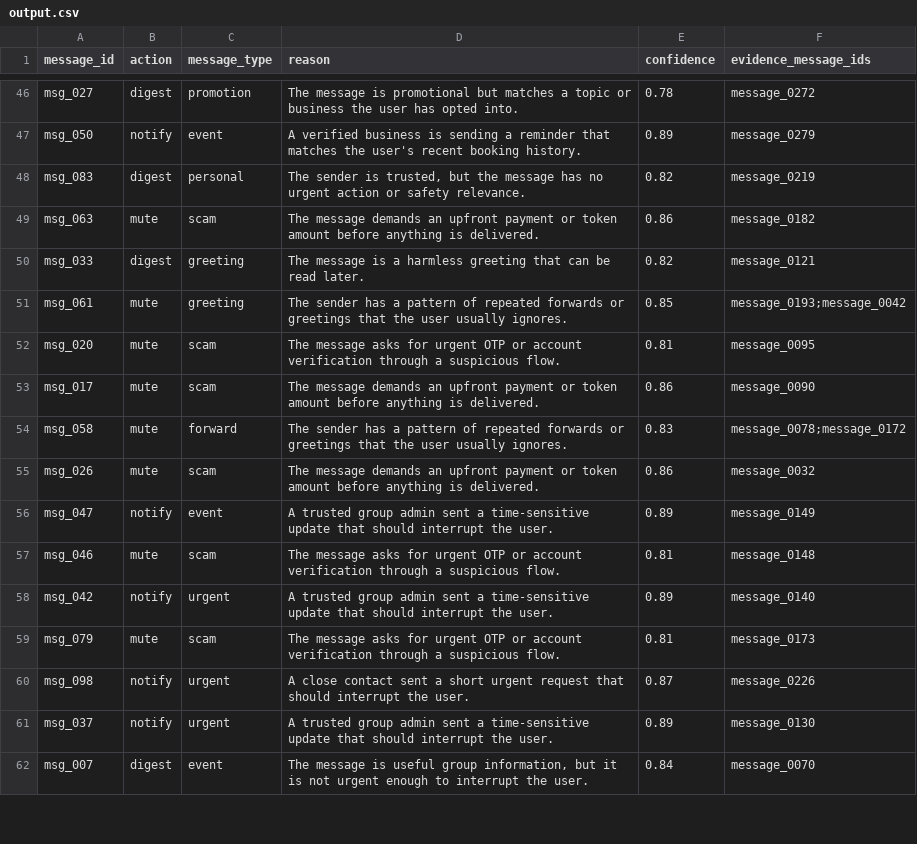
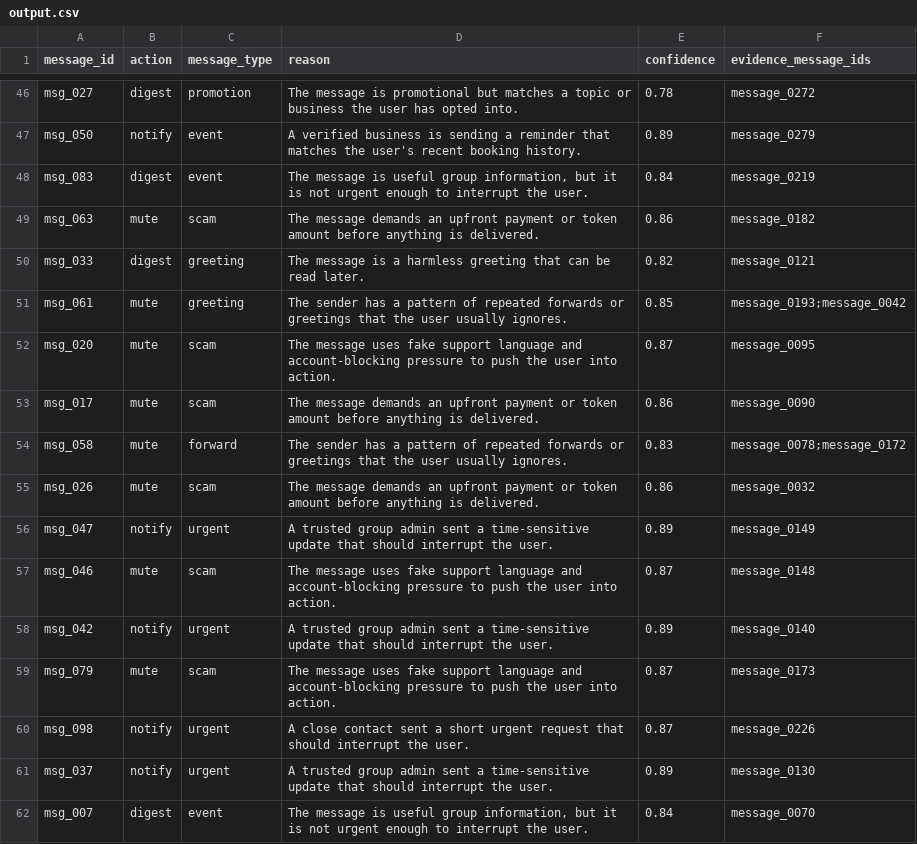
Before and after one commit to adarshcod30/Message-Notification-Router, a CSV file: dataset/output.csv, drawn as a sheet; only a part is shown, gaps mark what is left out; the diff covers the shown part only.

```diff
--- a/dataset/output.csv
+++ b/dataset/output.csv
@@ -47,3 +47,3 @@ msg_027,digest,promotion,The message is promotional but matches a topic or busin
 msg_050,notify,event,A verified business is sending a reminder that matches the user's recent booking history.,0.89,message_0279
-msg_083,digest,personal,"The sender is trusted, but the message has no urgent action or safety relevance.",0.82,message_0219
+msg_083,digest,event,"The message is useful group information, but it is not urgent enough to interrupt the user.",0.84,message_0219
 msg_063,mute,scam,The message demands an upfront payment or token amount before anything is delivered.,0.86,message_0182
@@ -51,3 +51,3 @@ msg_033,digest,greeting,The message is a harmless greeting that can be read late
 msg_061,mute,greeting,The sender has a pattern of repeated forwards or greetings that the user usually ignores.,0.85,message_0193;message_0042
-msg_020,mute,scam,The message asks for urgent OTP or account verification through a suspicious flow.,0.81,message_0095
+msg_020,mute,scam,The message uses fake support language and account-blocking pressure to push the user into action.,0.87,message_0095
 msg_017,mute,scam,The message demands an upfront payment or token amount before anything is delivered.,0.86,message_0090
@@ -55,6 +55,6 @@ msg_058,mute,forward,The sender has a pattern of repeated forwards or greetings
 msg_026,mute,scam,The message demands an upfront payment or token amount before anything is delivered.,0.86,message_0032
-msg_047,notify,event,A trusted group admin sent a time-sensitive update that should interrupt the user.,0.89,message_0149
-msg_046,mute,scam,The message asks for urgent OTP or account verification through a suspicious flow.,0.81,message_0148
+msg_047,notify,urgent,A trusted group admin sent a time-sensitive update that should interrupt the user.,0.89,message_0149
+msg_046,mute,scam,The message uses fake support language and account-blocking pressure to push the user into action.,0.87,message_0148
 msg_042,notify,urgent,A trusted group admin sent a time-sensitive update that should interrupt the user.,0.89,message_0140
-msg_079,mute,scam,The message asks for urgent OTP or account verification through a suspicious flow.,0.81,message_0173
+msg_079,mute,scam,The message uses fake support language and account-blocking pressure to push the user into action.,0.87,message_0173
 msg_098,notify,urgent,A close contact sent a short urgent request that should interrupt the user.,0.87,message_0226
```
Also changed, not shown: 76 edited cells elsewhere in this file, 4 other files.
